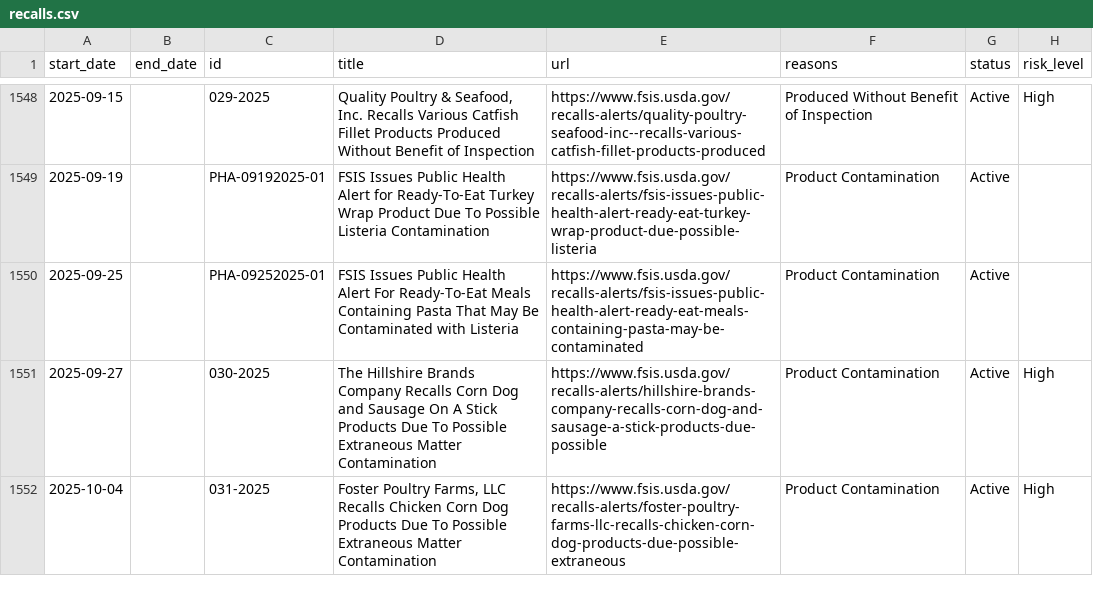
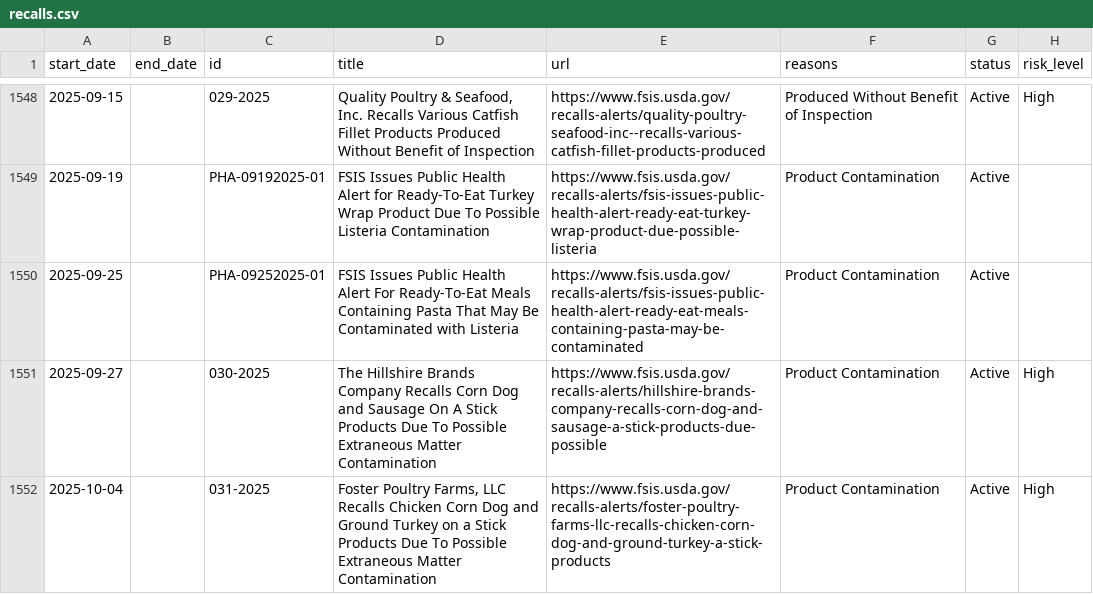
Before and after one commit to harrisj/food-recalls-actions, a CSV file: usda/recalls.csv, drawn as a sheet; only a part is shown, gaps mark what is left out; the diff names each change by its address in the sheet, - before the commit and + after, or states it on an @@ line.

```diff
--- a/usda/recalls.csv
+++ b/usda/recalls.csv
-D1552 (title): …Corn Dog Products Due…
+D1552 (title): …Corn Dog and Ground Turkey on a Stick Products Due…
-E1552 (url): https://www.fsis.usda.gov/recalls-alerts/foster-poultry-farms-llc-recalls-chicken-corn-dog-products-due-possible-extraneous
+E1552 (url): https://www.fsis.usda.gov/recalls-alerts/foster-poultry-farms-llc-recalls-chicken-corn-dog-and-ground-turkey-a-stick-products
```
Also changed, not shown: 4 other files.
